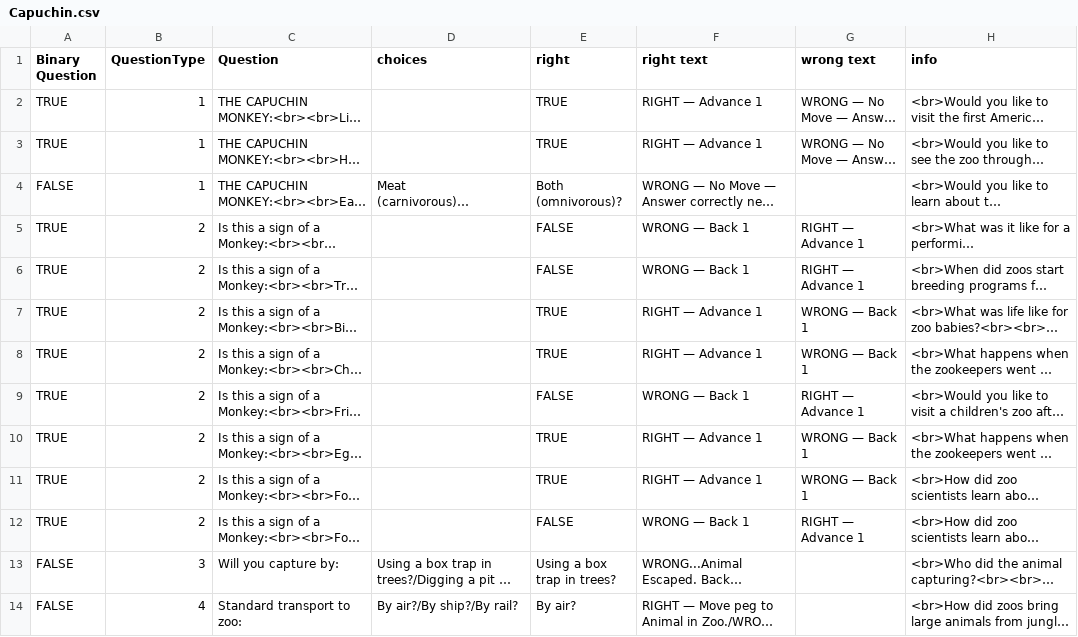
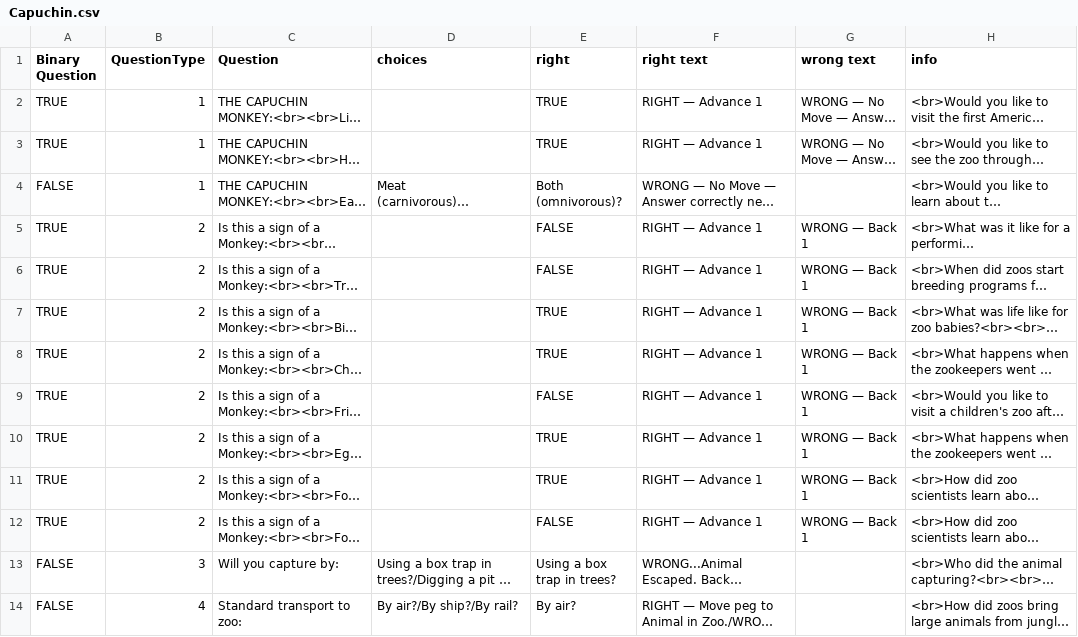
Before and after one commit to digitalutsc/ZooParade, a CSV file: Resources/CSV/Capuchin.csv, drawn as a sheet; long unchanged cells end in …; the diff names each change by its address in the sheet, - before the commit and + after, or states it on an @@ line.

Commit message:
update csv right text and wrong text

```diff
--- a/Resources/CSV/Capuchin.csv
+++ b/Resources/CSV/Capuchin.csv
-F5:F6 (right text): WRONG — Back 1
+F5:F6 (right text): RIGHT — Advance 1
-G5:G6 (wrong text): RIGHT — Advance 1
+G5:G6 (wrong text): WRONG — Back 1
-F9 (right text): WRONG — Back 1
+F9 (right text): RIGHT — Advance 1
-G9 (wrong text): RIGHT — Advance 1
+G9 (wrong text): WRONG — Back 1
-F12 (right text): WRONG — Back 1
+F12 (right text): RIGHT — Advance 1
-G12 (wrong text): RIGHT — Advance 1
+G12 (wrong text): WRONG — Back 1
```
